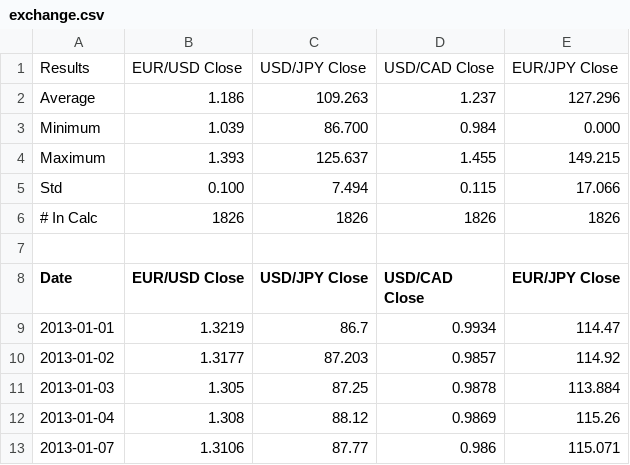
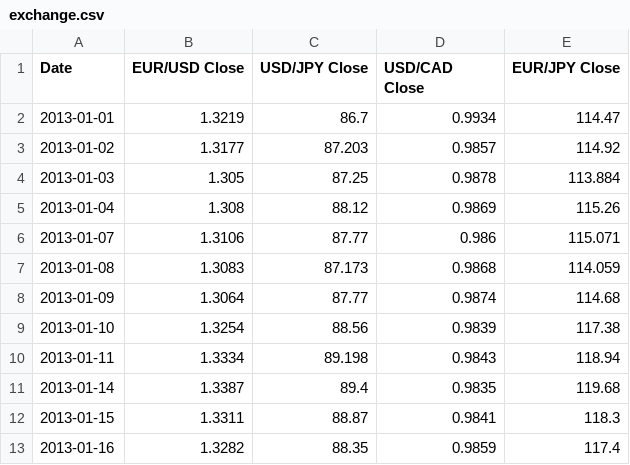
Before and after one commit to andcastillo/time-series, a CSV file: exchange.csv, drawn as a sheet; only a part is shown; the shorter side is filled out with more unchanged rows.

```diff
--- a/exchange.csv
+++ b/exchange.csv
@@ -1,8 +1 @@
-Results,EUR/USD Close,USD/JPY Close,USD/CAD Close,EUR/JPY Close
-Average,  1.186,109.263,  1.237,127.296
-Minimum,   1.039,  86.700,   0.984,   0.000
-Maximum,   1.393, 125.637,   1.455, 149.215
-Std,   0.100,   7.494,   0.115,  17.066
-# In Calc, 1826, 1826, 1826, 1826
-
 Date,EUR/USD Close,USD/JPY Close,USD/CAD Close,EUR/JPY Close
```
Also changed, not shown: 2 other files.
